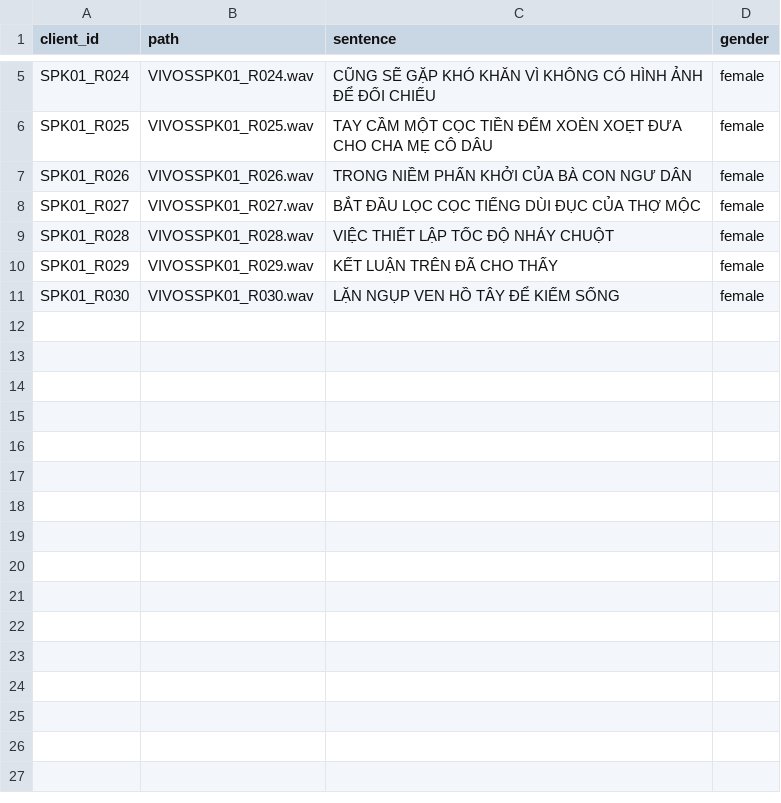
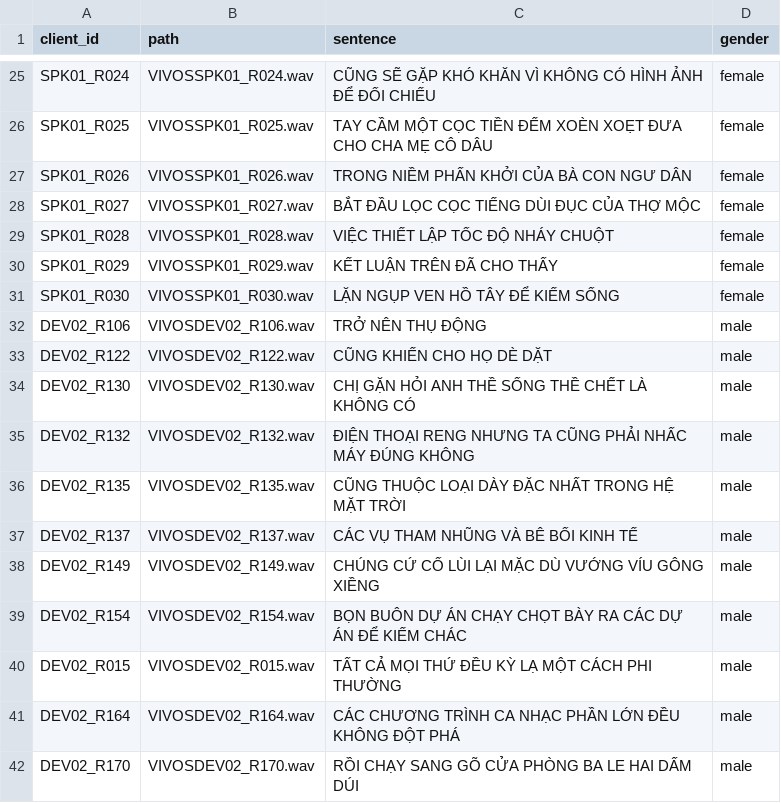
Before and after one commit to Foredi/duration, a TSV file: Mau/validated.tsv, drawn as a sheet; only a part is shown, gaps mark what is left out; the diff covers the shown part only.

```diff
--- a/Mau/validated.tsv
+++ b/Mau/validated.tsv
@@ -11 +31,12 @@ SPK01_R029	VIVOSSPK01_R029.wav	KẾT LUẬN TRÊN ĐÃ CHO THẤY	female
 SPK01_R030	VIVOSSPK01_R030.wav	LẶN NGỤP VEN HỒ TÂY ĐỂ KIẾM SỐNG	female
+DEV02_R106	VIVOSDEV02_R106.wav	TRỞ NÊN THỤ ĐỘNG	male
+DEV02_R122	VIVOSDEV02_R122.wav	CŨNG KHIẾN CHO HỌ DÈ DẶT	male
+DEV02_R130	VIVOSDEV02_R130.wav	CHỊ GẶN HỎI ANH THỀ SỐNG THỀ CHẾT LÀ KHÔNG CÓ	male
+DEV02_R132	VIVOSDEV02_R132.wav	ĐIỆN THOẠI RENG NHƯNG TA CŨNG PHẢI NHẤC MÁY ĐÚNG KHÔNG	male
+DEV02_R135	VIVOSDEV02_R135.wav	CŨNG THUỘC LOẠI DÀY ĐẶC NHẤT TRONG HỆ MẶT TRỜI	male
+DEV02_R137	VIVOSDEV02_R137.wav	CÁC VỤ THAM NHŨNG VÀ BÊ BỐI KINH TẾ	male
+DEV02_R149	VIVOSDEV02_R149.wav	CHÚNG CỨ CỐ LÙI LẠI MẶC DÙ VƯỚNG VÍU GÔNG XIỀNG	male
+DEV02_R154	VIVOSDEV02_R154.wav	BỌN BUÔN DỰ ÁN CHẠY CHỌT BÀY RA CÁC DỰ ÁN ĐỂ KIẾM CHÁC	male
+DEV02_R015	VIVOSDEV02_R015.wav	TẤT CẢ MỌI THỨ ĐỀU KỲ LẠ MỘT CÁCH PHI THƯỜNG	male
+DEV02_R164	VIVOSDEV02_R164.wav	CÁC CHƯƠNG TRÌNH CA NHẠC PHẦN LỚN ĐỀU KHÔNG ĐỘT PHÁ	male
+DEV02_R170	VIVOSDEV02_R170.wav	RỒI CHẠY SANG GÕ CỬA PHÒNG BA LE HAI DẤM DÚI	male
```
Also changed, not shown: 20 added rows elsewhere in this file, 1 other file.
